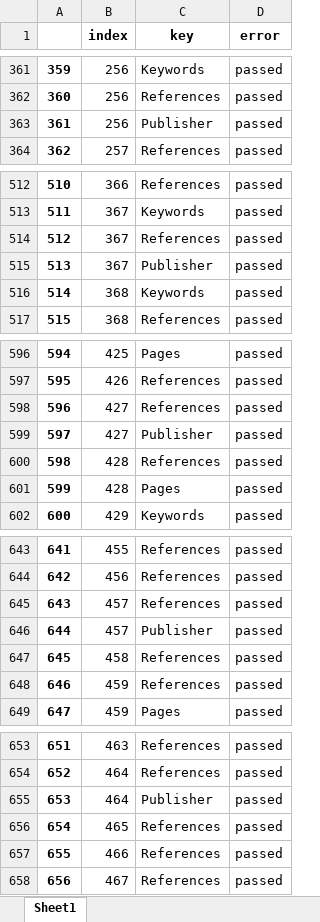
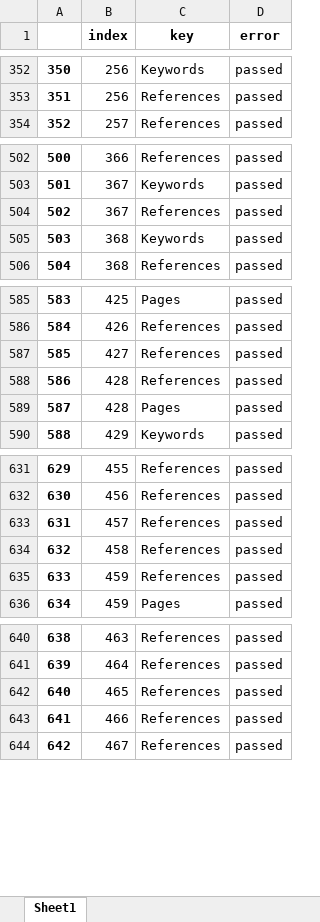
Before and after one commit to geodes-sms/IFT3150-ProjetCurationMetadonnees, an Excel workbook: Datasets/erreurs_999.xlsx, sheet Sheet1, drawn as a sheet; only a part is shown, gaps mark what is left out; values as stored, in another font and other column widths than the file's, no borders; the diff covers the shown part only; the diff names each change by its address in the sheet, - before the commit and + after, or states it on an @@ line.

```diff
--- a/Datasets/erreurs_999.xlsx (sheet Sheet1)
+++ b/Datasets/erreurs_999.xlsx (sheet Sheet1)
@@ column A renumbered from row 19 down @@
-row 363: 361 | 256 | Publisher | passed
-row 515: 513 | 367 | Publisher | passed
-row 599: 597 | 427 | Publisher | passed
-row 646: 644 | 457 | Publisher | passed
-row 655: 653 | 464 | Publisher | passed
```
Also changed, not shown: 44 removed rows elsewhere in this sheet, 3 other files.
